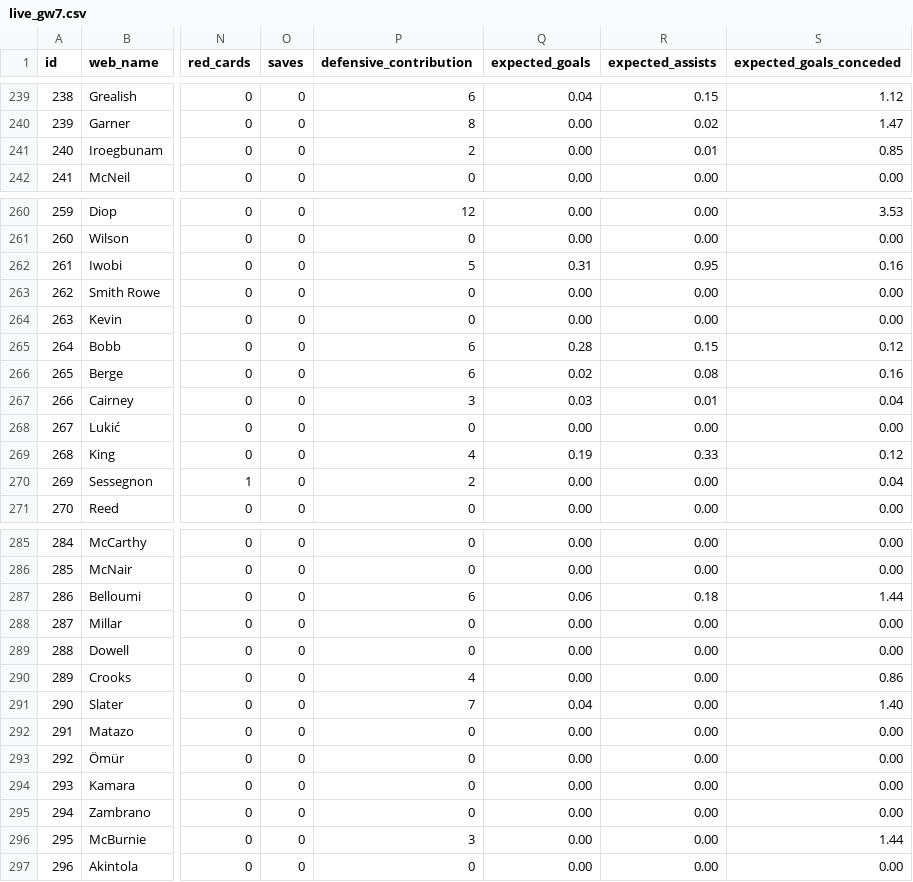
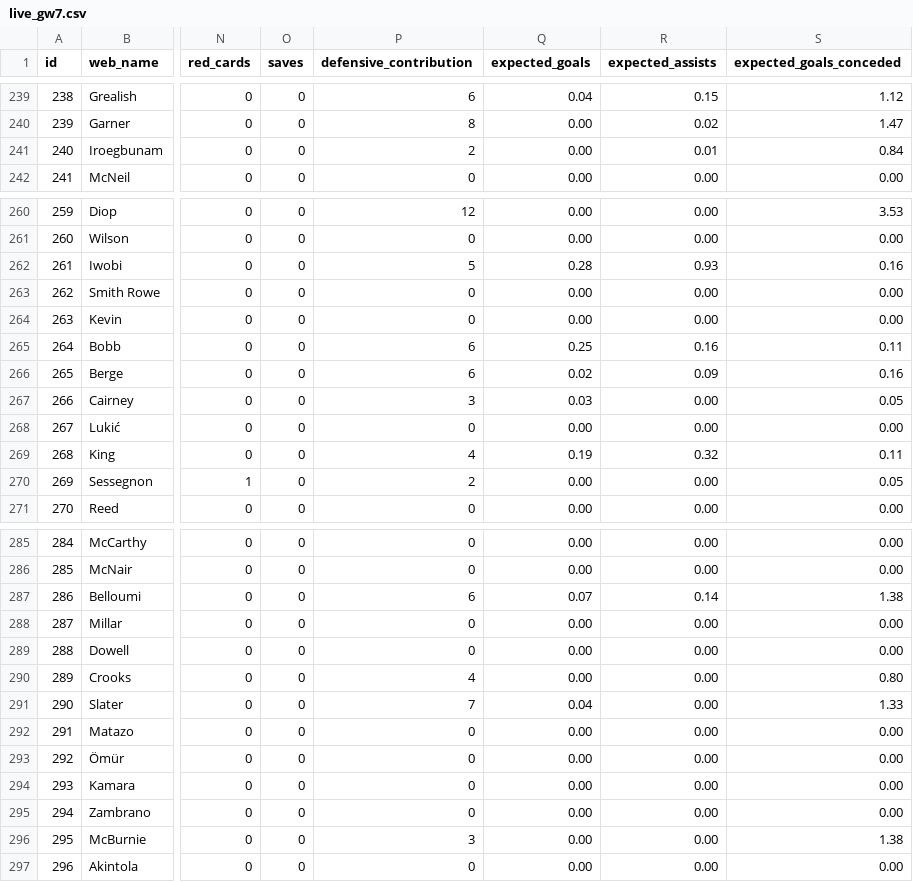
Before and after one commit to tsrng5b7zw-bot/sync, a CSV file: data/latest/live_gw7.csv, drawn as a sheet; only a part is shown, gaps mark what is left out; the diff covers the shown part only; the diff names each change by its address in the sheet, - before the commit and + after, or states it on an @@ line.

```diff
--- a/data/latest/live_gw7.csv
+++ b/data/latest/live_gw7.csv
-S241 (expected_goals_conceded): 0.85
+S241 (expected_goals_conceded): 0.84
-Q262 (expected_goals): 0.31
+Q262 (expected_goals): 0.28
-R262 (expected_assists): 0.95
+R262 (expected_assists): 0.93
-Q265 (expected_goals): 0.28
+Q265 (expected_goals): 0.25
-R265 (expected_assists): 0.15
+R265 (expected_assists): 0.16
-S265 (expected_goals_conceded): 0.12
+S265 (expected_goals_conceded): 0.11
-R266 (expected_assists): 0.08
+R266 (expected_assists): 0.09
-R267 (expected_assists): 0.01
+R267 (expected_assists): 0.00
-S267 (expected_goals_conceded): 0.04
+S267 (expected_goals_conceded): 0.05
-R269 (expected_assists): 0.33
+R269 (expected_assists): 0.32
-S269 (expected_goals_conceded): 0.12
+S269 (expected_goals_conceded): 0.11
-S270 (expected_goals_conceded): 0.04
+S270 (expected_goals_conceded): 0.05
-Q287 (expected_goals): 0.06
+Q287 (expected_goals): 0.07
-R287 (expected_assists): 0.18
+R287 (expected_assists): 0.14
-S287 (expected_goals_conceded): 1.44
+S287 (expected_goals_conceded): 1.38
-S290 (expected_goals_conceded): 0.86
+S290 (expected_goals_conceded): 0.80
-S291 (expected_goals_conceded): 1.40
+S291 (expected_goals_conceded): 1.33
-S296 (expected_goals_conceded): 1.44
+S296 (expected_goals_conceded): 1.38
```
Also changed, not shown: 12 edited cells elsewhere in this file, data/latest/players.csv, data/prices/2026-10-17.csv, 5 other files.
